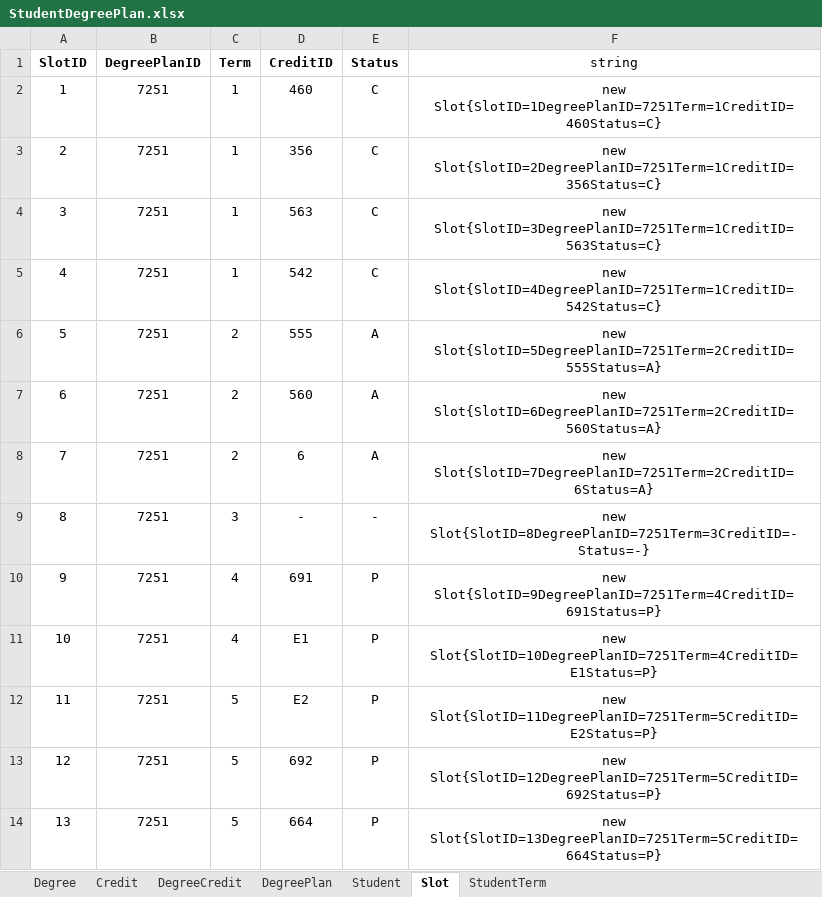
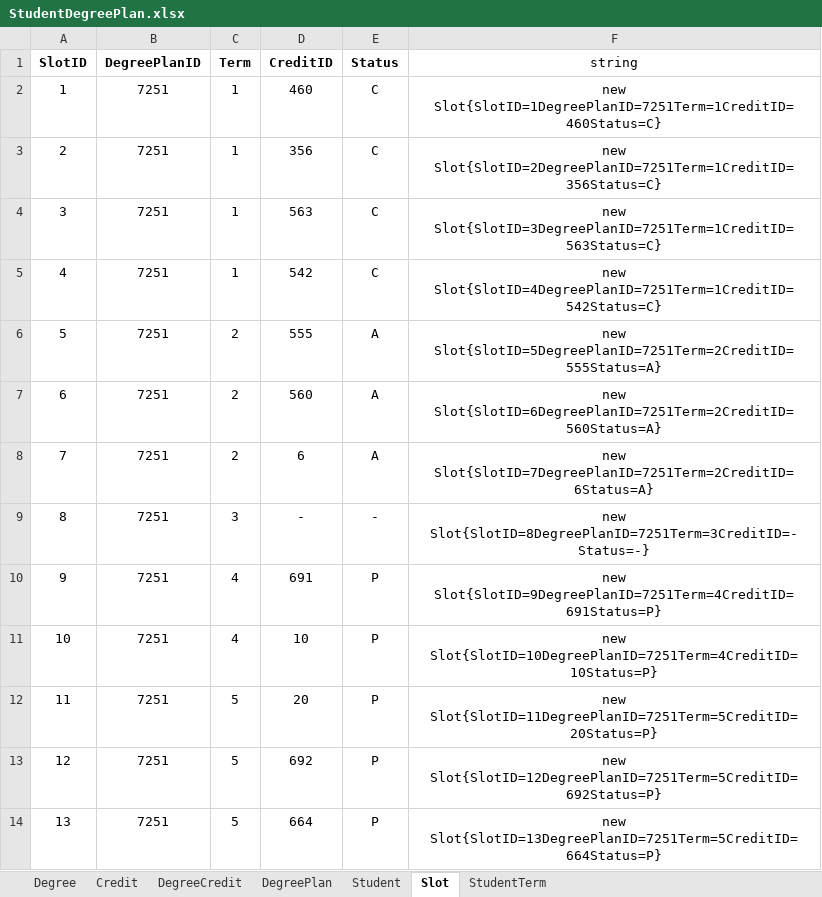
Before and after one commit to Haritha-Atmakuri/StudentDegreePlan, an Excel workbook: StudentDegreePlan.xlsx, sheet Slot, drawn as a sheet; values as stored, in another font and other column widths than the file's, no borders; the diff names each change by its address in the sheet, - before the commit and + after, or states it on an @@ line.

```diff
--- a/StudentDegreePlan.xlsx (sheet Slot)
+++ b/StudentDegreePlan.xlsx (sheet Slot)
-D11 (CreditID): E1
+D11 (CreditID): 10
-F11 (string): new Slot{SlotID=10DegreePlanID=7251Term=4CreditID=E1Status=P}
+F11 (string): new Slot{SlotID=10DegreePlanID=7251Term=4CreditID=10Status=P}
-D12 (CreditID): E2
+D12 (CreditID): 20
-F12 (string): new Slot{SlotID=11DegreePlanID=7251Term=5CreditID=E2Status=P}
+F12 (string): new Slot{SlotID=11DegreePlanID=7251Term=5CreditID=20Status=P}
```
Also changed, not shown: 9 other files.
